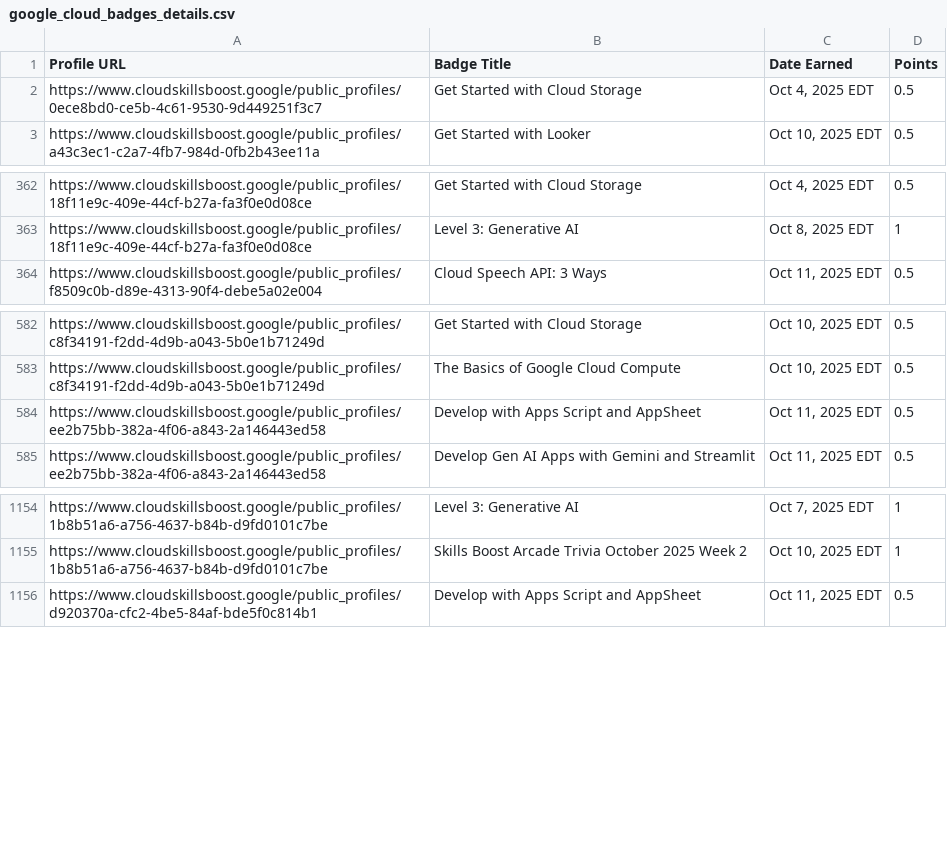
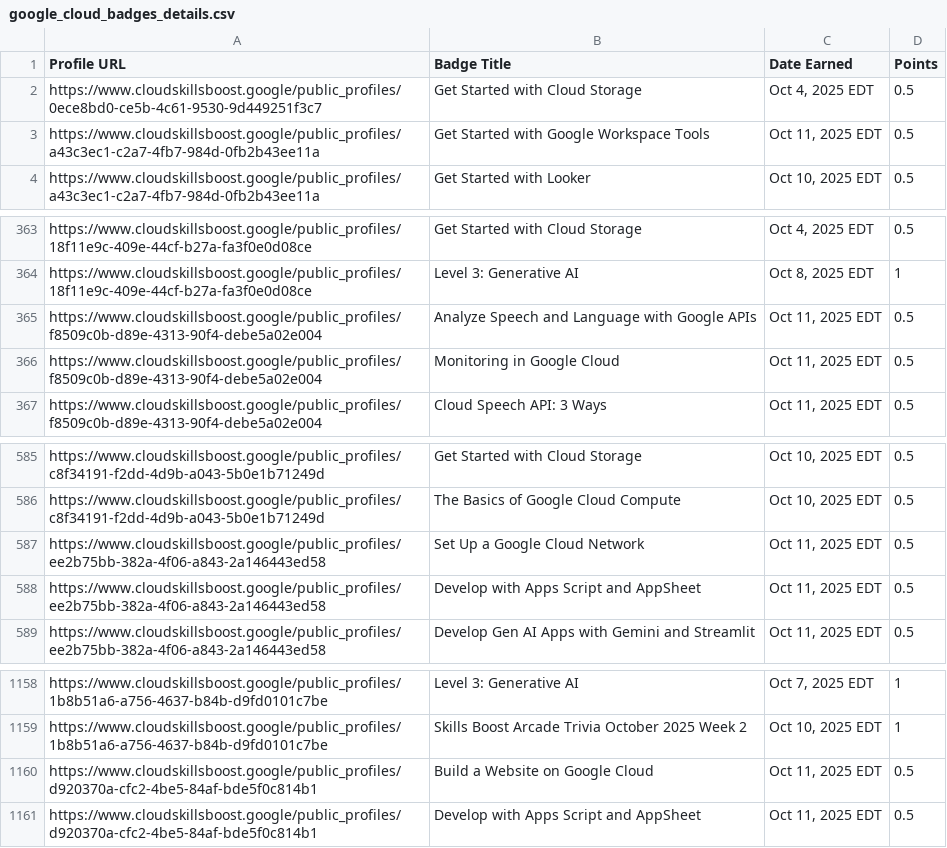
Before and after one commit to mohitsharmas97/leaderboard_gdg, a CSV file: google_cloud_badges_details.csv, drawn as a sheet; only a part is shown, gaps mark what is left out.

```diff
--- a/google_cloud_badges_details.csv
+++ b/google_cloud_badges_details.csv
@@ -2,2 +2,3 @@ Profile URL,Badge Title,Date Earned,Points
 https://www.cloudskillsboost.google/public_profiles/0ece8bd0-ce5b-4c61-9530-9d449251f3c7,Get Started with Cloud Storage,"Oct  4, 2025 EDT",0.5
+https://www.cloudskillsboost.google/public_profiles/a43c3ec1-c2a7-4fb7-984d-0fb2b43ee11a,Get Started with Google Workspace Tools,"Oct 11, 2025 EDT",0.5
 https://www.cloudskillsboost.google/public_profiles/a43c3ec1-c2a7-4fb7-984d-0fb2b43ee11a,Get Started with Looker,"Oct 10, 2025 EDT",0.5
@@ -363,2 +364,4 @@ https://www.cloudskillsboost.google/public_profiles/18f11e9c-409e-44cf-b27a-fa3f
 https://www.cloudskillsboost.google/public_profiles/18f11e9c-409e-44cf-b27a-fa3f0e0d08ce,Level 3: Generative AI,"Oct  8, 2025 EDT",1
+https://www.cloudskillsboost.google/public_profiles/f8509c0b-d89e-4313-90f4-debe5a02e004,Analyze Speech and Language with Google APIs,"Oct 11, 2025 EDT",0.5
+https://www.cloudskillsboost.google/public_profiles/f8509c0b-d89e-4313-90f4-debe5a02e004,Monitoring in Google Cloud,"Oct 11, 2025 EDT",0.5
 https://www.cloudskillsboost.google/public_profiles/f8509c0b-d89e-4313-90f4-debe5a02e004,Cloud Speech API: 3 Ways,"Oct 11, 2025 EDT",0.5
@@ -583,2 +586,3 @@ https://www.cloudskillsboost.google/public_profiles/c8f34191-f2dd-4d9b-a043-5b0e
 https://www.cloudskillsboost.google/public_profiles/c8f34191-f2dd-4d9b-a043-5b0e1b71249d,The Basics of Google Cloud Compute,"Oct 10, 2025 EDT",0.5
+https://www.cloudskillsboost.google/public_profiles/ee2b75bb-382a-4f06-a843-2a146443ed58,Set Up a Google Cloud Network,"Oct 11, 2025 EDT",0.5
 https://www.cloudskillsboost.google/public_profiles/ee2b75bb-382a-4f06-a843-2a146443ed58,Develop with Apps Script and AppSheet,"Oct 11, 2025 EDT",0.5
@@ -1155,2 +1159,3 @@ https://www.cloudskillsboost.google/public_profiles/1b8b51a6-a756-4637-b84b-d9fd
 https://www.cloudskillsboost.google/public_profiles/1b8b51a6-a756-4637-b84b-d9fd0101c7be,Skills Boost Arcade Trivia October 2025 Week 2,"Oct 10, 2025 EDT",1
+https://www.cloudskillsboost.google/public_profiles/d920370a-cfc2-4be5-84af-bde5f0c814b1,Build a Website on Google Cloud,"Oct 11, 2025 EDT",0.5
 https://www.cloudskillsboost.google/public_profiles/d920370a-cfc2-4be5-84af-bde5f0c814b1,Develop with Apps Script and AppSheet,"Oct 11, 2025 EDT",0.5
```
Also changed, not shown: progress_data.csv.
